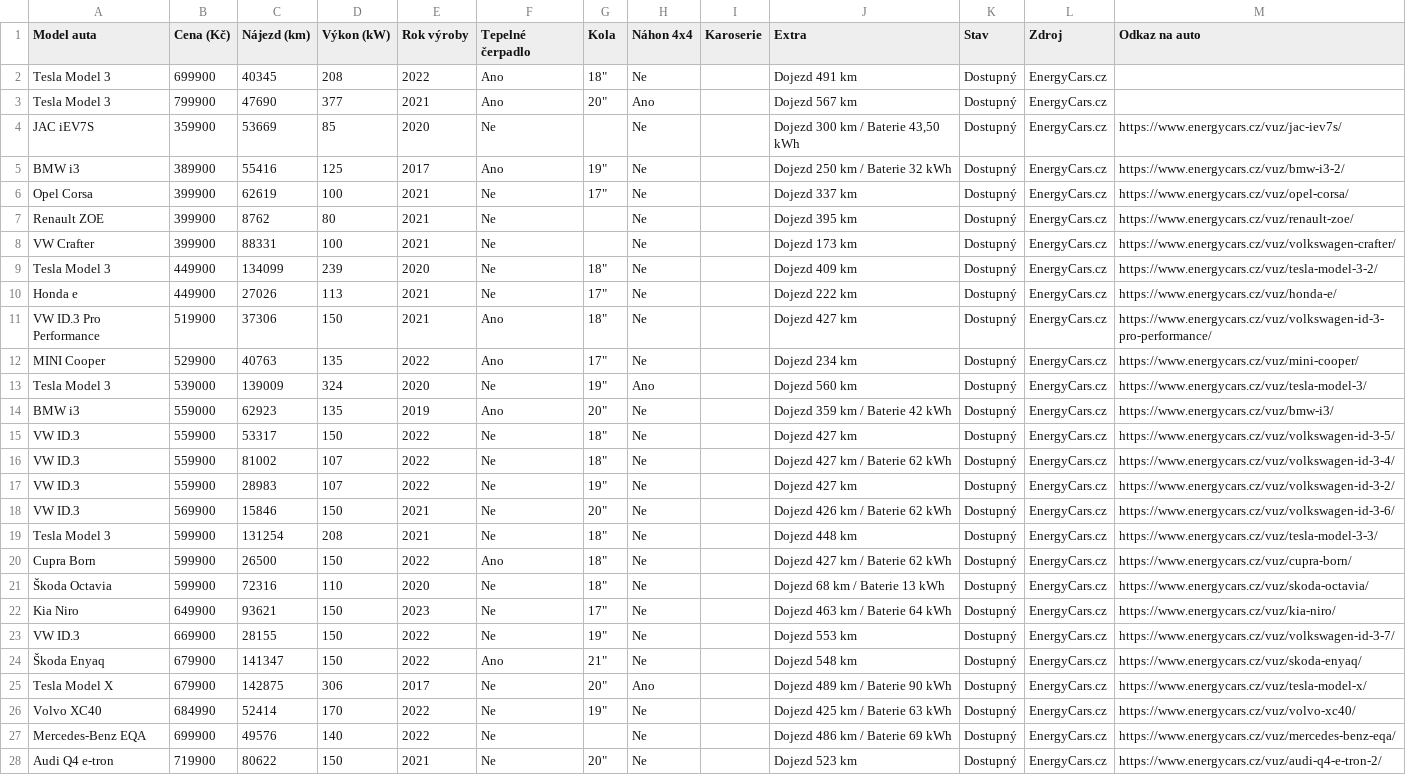
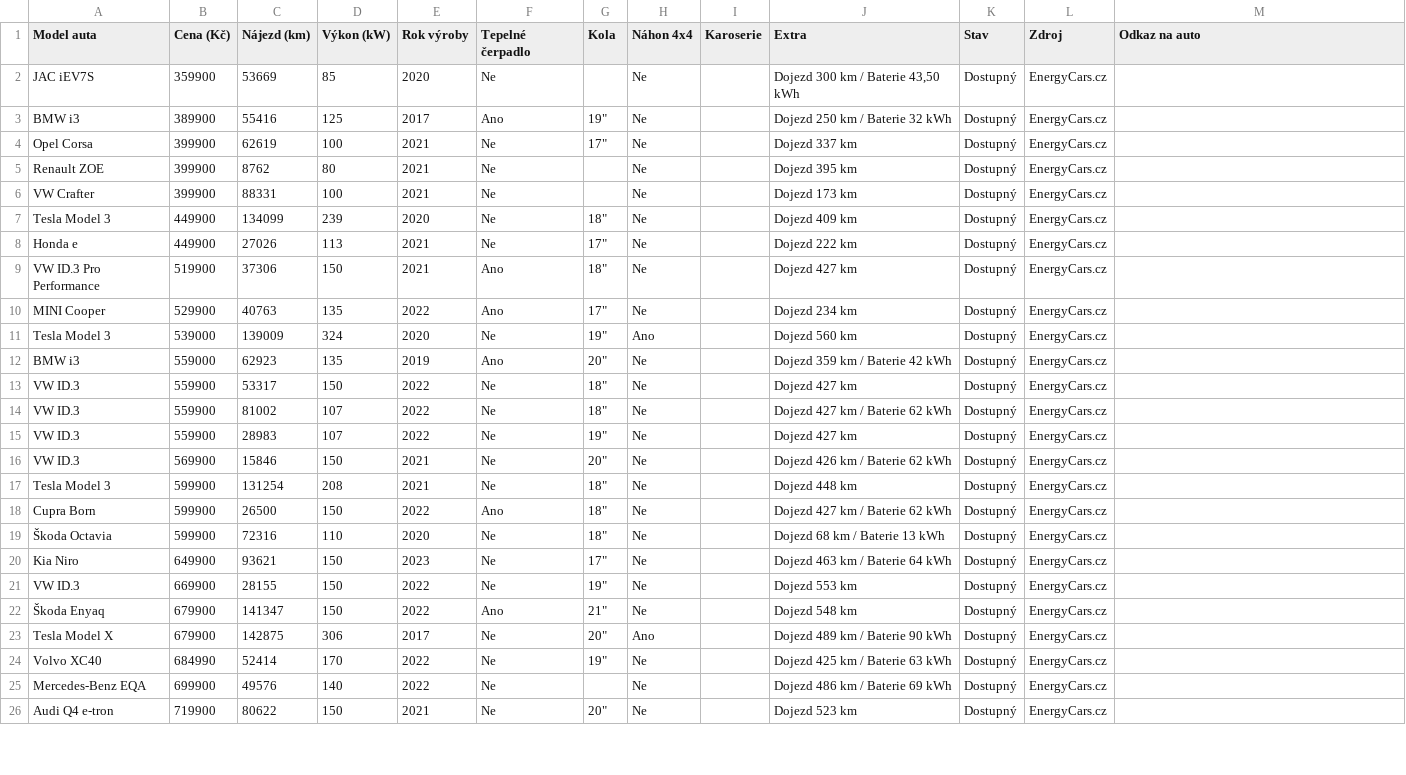
Before and after one commit to meridius/car-compare, a CSV file: electric/data/scrapes/energycars.csv, drawn as a sheet; only a part is shown; removed rows and columns are numbered as before the commit, all else as after; the diff covers the shown part only; the diff names each change by its address in the sheet, - before the commit and + after, or states it on an @@ line.

```diff
--- a/electric/data/scrapes/energycars.csv
+++ b/electric/data/scrapes/energycars.csv
-row 2: Tesla Model 3 | 699900 | 40345 | 208 | 2022 | Ano | 18" | Ne |  | Dojezd 491 km | Dostupný | EnergyCars.cz
-row 3: Tesla Model 3 | 799900 | 47690 | 377 | 2021 | Ano | 20" | Ano |  | Dojezd 567 km | Dostupný | EnergyCars.cz
-M2 (Odkaz na auto): https://www.energycars.cz/vuz/jac-iev7s/
+M2 (Odkaz na auto): (empty)
-M3 (Odkaz na auto): https://www.energycars.cz/vuz/bmw-i3-2/
+M3 (Odkaz na auto): (empty)
-M4 (Odkaz na auto): https://www.energycars.cz/vuz/opel-corsa/
+M4 (Odkaz na auto): (empty)
-M5 (Odkaz na auto): https://www.energycars.cz/vuz/renault-zoe/
+M5 (Odkaz na auto): (empty)
-M6 (Odkaz na auto): https://www.energycars.cz/vuz/volkswagen-crafter/
+M6 (Odkaz na auto): (empty)
-M7 (Odkaz na auto): https://www.energycars.cz/vuz/tesla-model-3-2/
+M7 (Odkaz na auto): (empty)
-M8 (Odkaz na auto): https://www.energycars.cz/vuz/honda-e/
+M8 (Odkaz na auto): (empty)
-M9 (Odkaz na auto): https://www.energycars.cz/vuz/volkswagen-id-3-pro-performance/
+M9 (Odkaz na auto): (empty)
-M10 (Odkaz na auto): https://www.energycars.cz/vuz/mini-cooper/
+M10 (Odkaz na auto): (empty)
-M11 (Odkaz na auto): https://www.energycars.cz/vuz/tesla-model-3/
+M11 (Odkaz na auto): (empty)
-M12 (Odkaz na auto): https://www.energycars.cz/vuz/bmw-i3/
+M12 (Odkaz na auto): (empty)
-M13 (Odkaz na auto): https://www.energycars.cz/vuz/volkswagen-id-3-5/
+M13 (Odkaz na auto): (empty)
-M14 (Odkaz na auto): https://www.energycars.cz/vuz/volkswagen-id-3-4/
+M14 (Odkaz na auto): (empty)
-M15 (Odkaz na auto): https://www.energycars.cz/vuz/volkswagen-id-3-2/
+M15 (Odkaz na auto): (empty)
-M16 (Odkaz na auto): https://www.energycars.cz/vuz/volkswagen-id-3-6/
+M16 (Odkaz na auto): (empty)
-M17 (Odkaz na auto): https://www.energycars.cz/vuz/tesla-model-3-3/
+M17 (Odkaz na auto): (empty)
-M18 (Odkaz na auto): https://www.energycars.cz/vuz/cupra-born/
+M18 (Odkaz na auto): (empty)
-M19 (Odkaz na auto): https://www.energycars.cz/vuz/skoda-octavia/
+M19 (Odkaz na auto): (empty)
-M20 (Odkaz na auto): https://www.energycars.cz/vuz/kia-niro/
+M20 (Odkaz na auto): (empty)
-M21 (Odkaz na auto): https://www.energycars.cz/vuz/volkswagen-id-3-7/
+M21 (Odkaz na auto): (empty)
-M22 (Odkaz na auto): https://www.energycars.cz/vuz/skoda-enyaq/
+M22 (Odkaz na auto): (empty)
-M23 (Odkaz na auto): https://www.energycars.cz/vuz/tesla-model-x/
+M23 (Odkaz na auto): (empty)
-M24 (Odkaz na auto): https://www.energycars.cz/vuz/volvo-xc40/
+M24 (Odkaz na auto): (empty)
-M25 (Odkaz na auto): https://www.energycars.cz/vuz/mercedes-benz-eqa/
+M25 (Odkaz na auto): (empty)
-M26 (Odkaz na auto): https://www.energycars.cz/vuz/audi-q4-e-tron-2/
+M26 (Odkaz na auto): (empty)
```
Also changed, not shown: 2 added rows and 15 edited cells elsewhere in this file, electric/data/scrapes/autodraft.csv, 5 other files.
